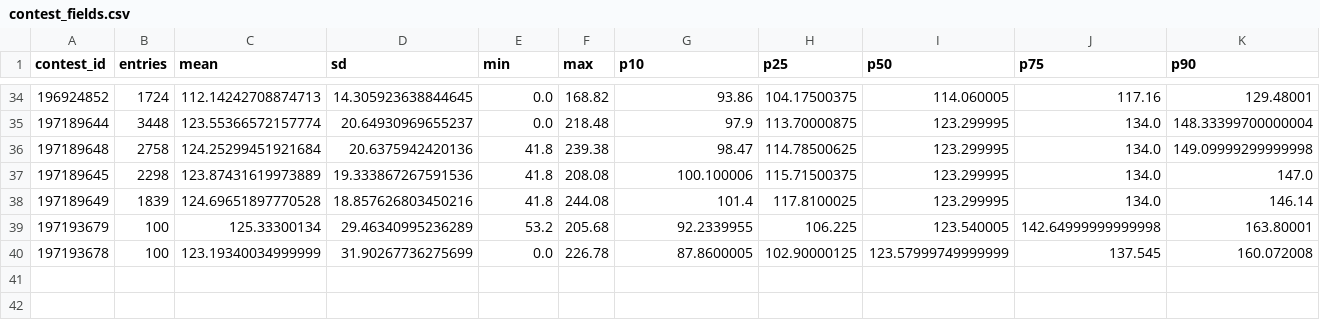
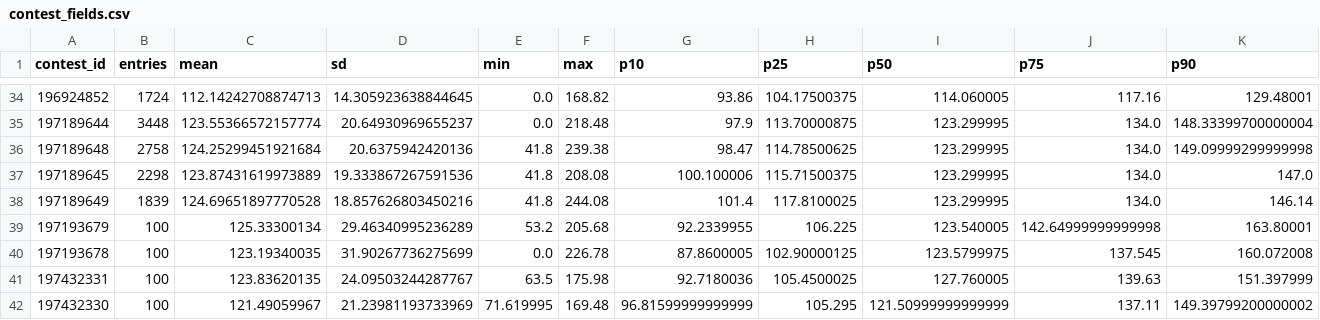
Before and after one commit to CSenhouse/dfs-dashboard, a CSV file: data/contest_fields.csv, drawn as a sheet; only a part is shown, gaps mark what is left out; rows hold the shown columns only; the diff names each change by its address in the sheet, - before the commit and + after, or states it on an @@ line.

```diff
--- a/data/contest_fields.csv
+++ b/data/contest_fields.csv
-C40 (mean): 123.19340034999999
+C40 (mean): 123.19340035
-I40 (p50): 123.57999749999999
+I40 (p50): 123.5799975
+row 41: 197432331 | 100 | 123.83620135 | 24.09503244287767 | 63.5 | 175.98 | 92.7180036 | 105.4500025 | 127.760005 | 139.63 | 151.397999
+row 42: 197432330 | 100 | 121.49059967 | 21.23981193733969 | 71.619995 | 169.48 | 96.81599999999999 | 105.295 | 121.50999999999999 | 137.11 | 149.39799200000002
```
Also changed, not shown: data/observed_cash_lines.csv, 2 other files.
